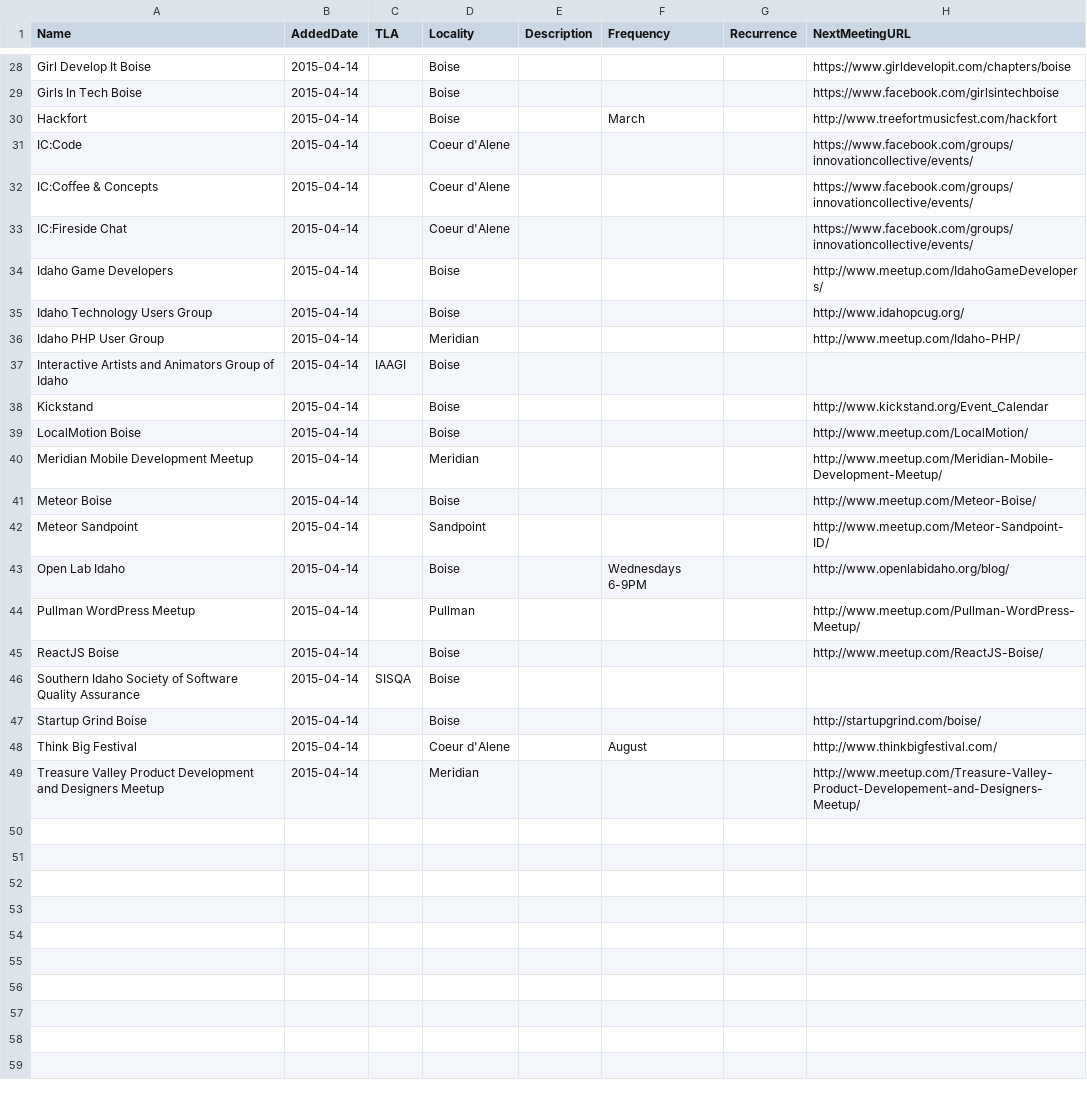
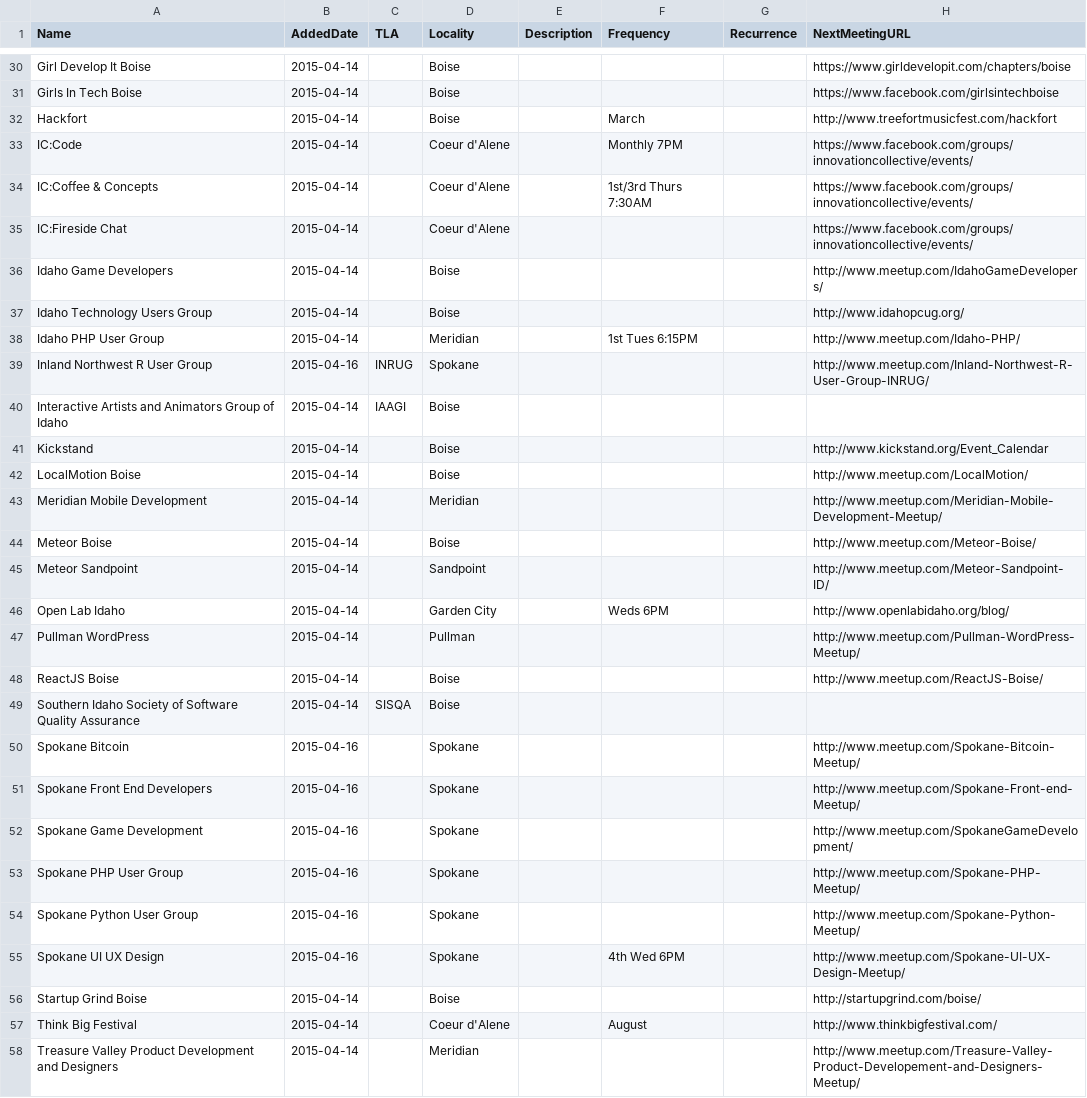
Before and after one commit to rationalagents/gemstateio-groups, a CSV file: groups.csv, drawn as a sheet; only a part is shown, gaps mark what is left out; the diff covers the shown part only.

Commit message:
Added frequency, 8 more groups for N. Idaho

```diff
--- a/groups.csv
+++ b/groups.csv
@@ -30,4 +32,4 @@ Girls In Tech Boise,2015-04-14,,Boise,,,,https://www.facebook.com/girlsintechboi
 Hackfort,2015-04-14,,Boise,,March,,http://www.treefortmusicfest.com/hackfort
-IC:Code,2015-04-14,,Coeur d'Alene,,,,https://www.facebook.com/groups/innovationcollective/events/
-IC:Coffee & Concepts,2015-04-14,,Coeur d'Alene,,,,https://www.facebook.com/groups/innovationcollective/events/
+IC:Code,2015-04-14,,Coeur d'Alene,,Monthly 7PM,,https://www.facebook.com/groups/innovationcollective/events/
+IC:Coffee & Concepts,2015-04-14,,Coeur d'Alene,,1st/3rd Thurs 7:30AM,,https://www.facebook.com/groups/innovationcollective/events/
 IC:Fireside Chat,2015-04-14,,Coeur d'Alene,,,,https://www.facebook.com/groups/innovationcollective/events/
@@ -35,3 +37,4 @@ Idaho Game Developers,2015-04-14,,Boise,,,,http://www.meetup.com/IdahoGameDevelo
 Idaho Technology Users Group,2015-04-14,,Boise,,,,http://www.idahopcug.org/
-Idaho PHP User Group,2015-04-14,,Meridian,,,,http://www.meetup.com/Idaho-PHP/
+Idaho PHP User Group,2015-04-14,,Meridian,,1st Tues 6:15PM,,http://www.meetup.com/Idaho-PHP/
+Inland Northwest R User Group,2015-04-16,INRUG,Spokane,,,,http://www.meetup.com/Inland-Northwest-R-User-Group-INRUG/
 Interactive Artists and Animators Group of Idaho,2015-04-14,IAAGI,Boise,,,,
@@ -39,11 +42,17 @@ Kickstand,2015-04-14,,Boise,,,,http://www.kickstand.org/Event_Calendar
 LocalMotion Boise,2015-04-14,,Boise,,,,http://www.meetup.com/LocalMotion/
-Meridian Mobile Development Meetup,2015-04-14,,Meridian,,,,http://www.meetup.com/Meridian-Mobile-Development-Meetup/
+Meridian Mobile Development,2015-04-14,,Meridian,,,,http://www.meetup.com/Meridian-Mobile-Development-Meetup/
 Meteor Boise,2015-04-14,,Boise,,,,http://www.meetup.com/Meteor-Boise/
 Meteor Sandpoint,2015-04-14,,Sandpoint,,,,http://www.meetup.com/Meteor-Sandpoint-ID/
-Open Lab Idaho,2015-04-14,,Boise,,Wednesdays 6-9PM,,http://www.openlabidaho.org/blog/
-Pullman WordPress Meetup,2015-04-14,,Pullman,,,,http://www.meetup.com/Pullman-WordPress-Meetup/
+Open Lab Idaho,2015-04-14,,Garden City,,Weds 6PM,,http://www.openlabidaho.org/blog/
+Pullman WordPress,2015-04-14,,Pullman,,,,http://www.meetup.com/Pullman-WordPress-Meetup/
 ReactJS Boise,2015-04-14,,Boise,,,,http://www.meetup.com/ReactJS-Boise/
 Southern Idaho Society of Software Quality Assurance,2015-04-14,SISQA,Boise,,,,
+Spokane Bitcoin,2015-04-16,,Spokane,,,,http://www.meetup.com/Spokane-Bitcoin-Meetup/
+Spokane Front End Developers,2015-04-16,,Spokane,,,,http://www.meetup.com/Spokane-Front-end-Meetup/
+Spokane Game Development,2015-04-16,,Spokane,,,,http://www.meetup.com/SpokaneGameDevelopment/
+Spokane PHP User Group,2015-04-16,,Spokane,,,,http://www.meetup.com/Spokane-PHP-Meetup/
+Spokane Python User Group,2015-04-16,,Spokane,,,,http://www.meetup.com/Spokane-Python-Meetup/
+Spokane UI UX Design,2015-04-16,,Spokane,,4th Wed 6PM,,http://www.meetup.com/Spokane-UI-UX-Design-Meetup/
 Startup Grind Boise,2015-04-14,,Boise,,,,http://startupgrind.com/boise/
 Think Big Festival,2015-04-14,,Coeur d'Alene,,August,,http://www.thinkbigfestival.com/
-Treasure Valley Product Development and Designers Meetup,2015-04-14,,Meridian,,,,http://www.meetup.com/Treasure-Valley-Product-Developement-and-Designers-Meetup/
+Treasure Valley Product Development and Designers,2015-04-14,,Meridian,,,,http://www.meetup.com/Treasure-Valley-Product-Developement-and-Designers-Meetup/
```
Also changed, not shown: 2 added rows and 8 edited cells elsewhere in this file.
